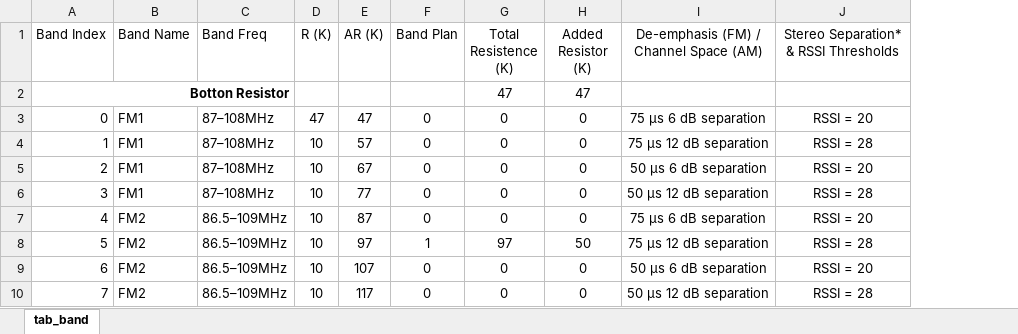
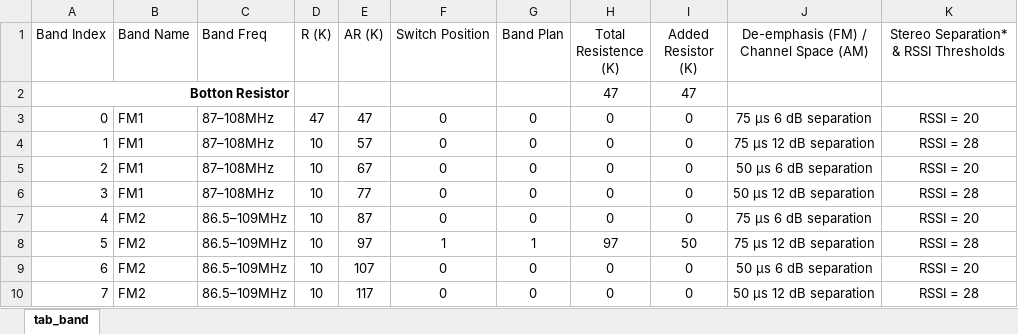
Before and after one commit to pu2clr/SI4844, an Excel workbook: extras/band_plan_calc_resistor_for_si4844.xlsm, sheet tab_band, drawn as a sheet; only a part is shown; values as stored, in another font and other column widths than the file's, no borders; conditional formats not drawn; the diff names each change by its address in the sheet, - before the commit and + after, or states it on an @@ line.

Commit message:
Doc

```diff
--- a/extras/band_plan_calc_resistor_for_si4844.xlsm (sheet tab_band)
+++ b/extras/band_plan_calc_resistor_for_si4844.xlsm (sheet tab_band)
+column F (Switch Position), rows 3-10: 0 | 0 | 0 | 0 | 0 | 1 | 0 | 0
```
Also changed, not shown: formulas that keep their value.
